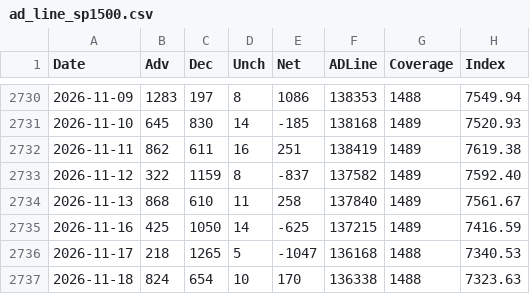
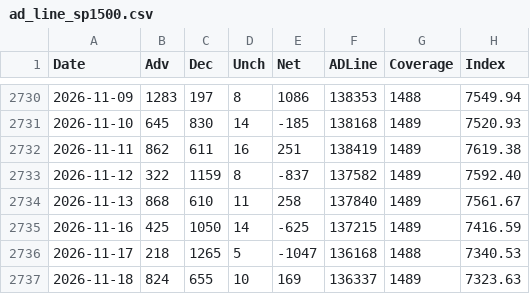
Before and after one commit to Deluxejob/BATS-CO, a CSV file: data/ad_line_sp1500.csv, drawn as a sheet; only a part is shown, gaps mark what is left out.

```diff
--- a/data/ad_line_sp1500.csv
+++ b/data/ad_line_sp1500.csv
@@ -2736,2 +2736,2 @@ Date,Adv,Dec,Unch,Net,ADLine,Coverage,Index
 2026-11-17,218,1265,5,-1047,136168,1488,7340.53
-2026-11-18,824,654,10,170,136338,1488,7323.63
+2026-11-18,824,655,10,169,136337,1489,7323.63
```
Also changed, not shown: data/ad_line_dow.csv, data/dxy.csv, 20 other files.
